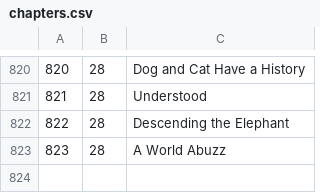
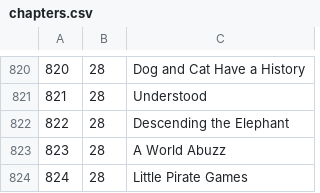
Before and after one commit to 72GomuGomu/72GomuGomuData, a CSV file: chapters.csv, drawn as a sheet; only a part is shown, gaps mark what is left out; the diff names each change by its address in the sheet, - before the commit and + after, or states it on an @@ line.

```diff
--- a/chapters.csv
+++ b/chapters.csv
+row 824: 824 | 28 | Little Pirate Games
```
Also changed, not shown: attacks.csv, characters.csv, 1 other file.
